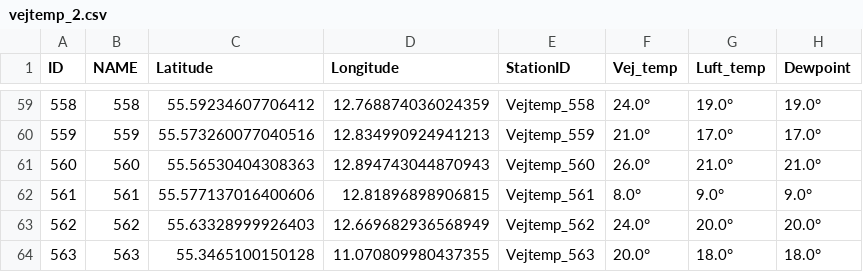
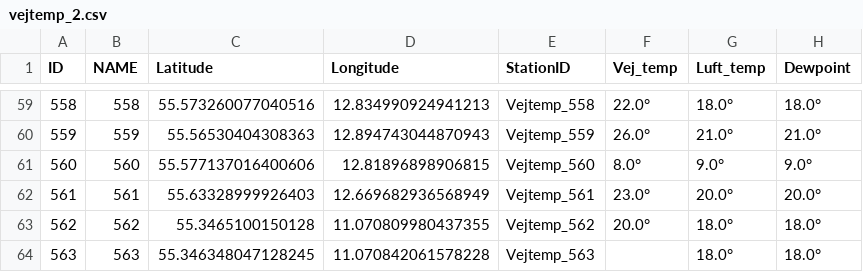
Before and after one commit to TV-2-Vejr/Vejtemperatur, a CSV file: vejtemp_2.csv, drawn as a sheet; only a part is shown, gaps mark what is left out; the diff covers the shown part only.

```diff
--- a/vejtemp_2.csv
+++ b/vejtemp_2.csv
@@ -59,6 +59,6 @@ ID,NAME,Latitude,Longitude,StationID,Vej_temp,Luft_temp,Dewpoint
-558,558,55.59234607706412,12.768874036024359,Vejtemp_558,24.0°,19.0°,19.0°
-559,559,55.573260077040516,12.834990924941213,Vejtemp_559,21.0°,17.0°,17.0°
-560,560,55.56530404308363,12.894743044870943,Vejtemp_560,26.0°,21.0°,21.0°
-561,561,55.577137016400606,12.81896898906815,Vejtemp_561,8.0°,9.0°,9.0°
-562,562,55.63328999926403,12.669682936568949,Vejtemp_562,24.0°,20.0°,20.0°
-563,563,55.3465100150128,11.070809980437355,Vejtemp_563,20.0°,18.0°,18.0°
+558,558,55.573260077040516,12.834990924941213,Vejtemp_558,22.0°,18.0°,18.0°
+559,559,55.56530404308363,12.894743044870943,Vejtemp_559,26.0°,21.0°,21.0°
+560,560,55.577137016400606,12.81896898906815,Vejtemp_560,8.0°,9.0°,9.0°
+561,561,55.63328999926403,12.669682936568949,Vejtemp_561,23.0°,20.0°,20.0°
+562,562,55.3465100150128,11.070809980437355,Vejtemp_562,20.0°,18.0°,18.0°
+563,563,55.346348047128245,11.070842061578228,Vejtemp_563,,18.0°,18.0°
```
Also changed, not shown: 1 removed row and 114 edited cells elsewhere in this file, udvalgte_vejtemp.csv, vejtemp_1.csv.
